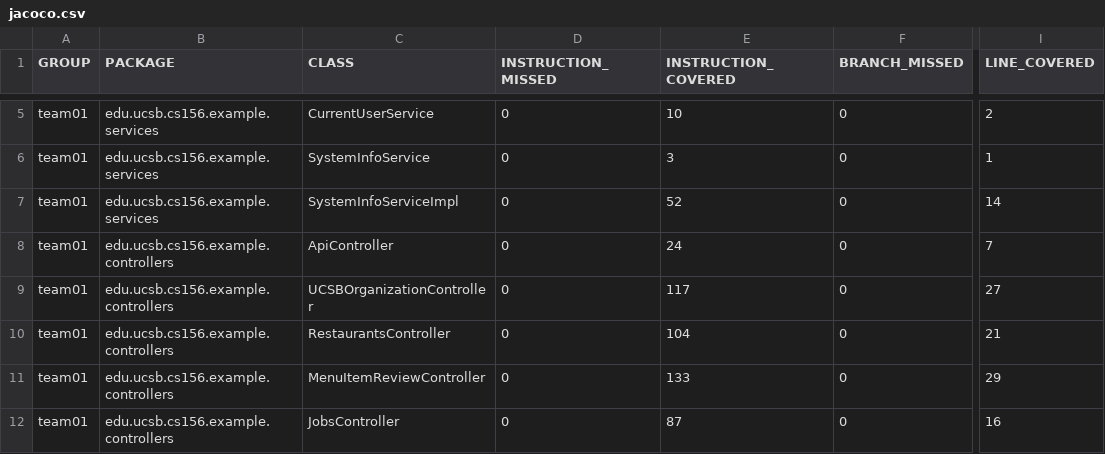
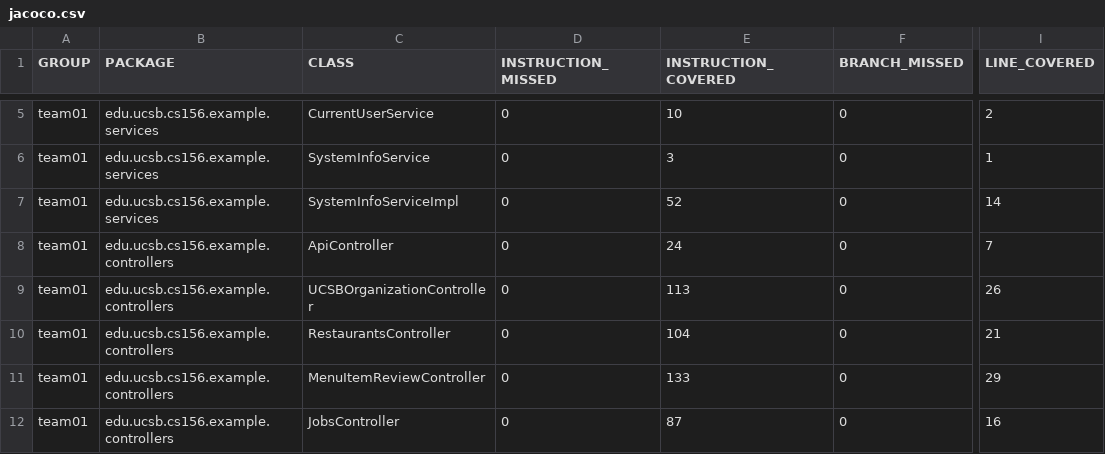
Before and after one commit to ucsb-cs156-s25/team02-s25-14, a CSV file: prs/122/jacoco/jacoco.csv, drawn as a sheet; only a part is shown, gaps mark what is left out; the diff names each change by its address in the sheet, - before the commit and + after, or states it on an @@ line.

```diff
--- a/prs/122/jacoco/jacoco.csv
+++ b/prs/122/jacoco/jacoco.csv
-E9 (INSTRUCTION_COVERED): 117
+E9 (INSTRUCTION_COVERED): 113
-I9 (LINE_COVERED): 27
+I9 (LINE_COVERED): 26
```
Also changed, not shown: 7 other files.
